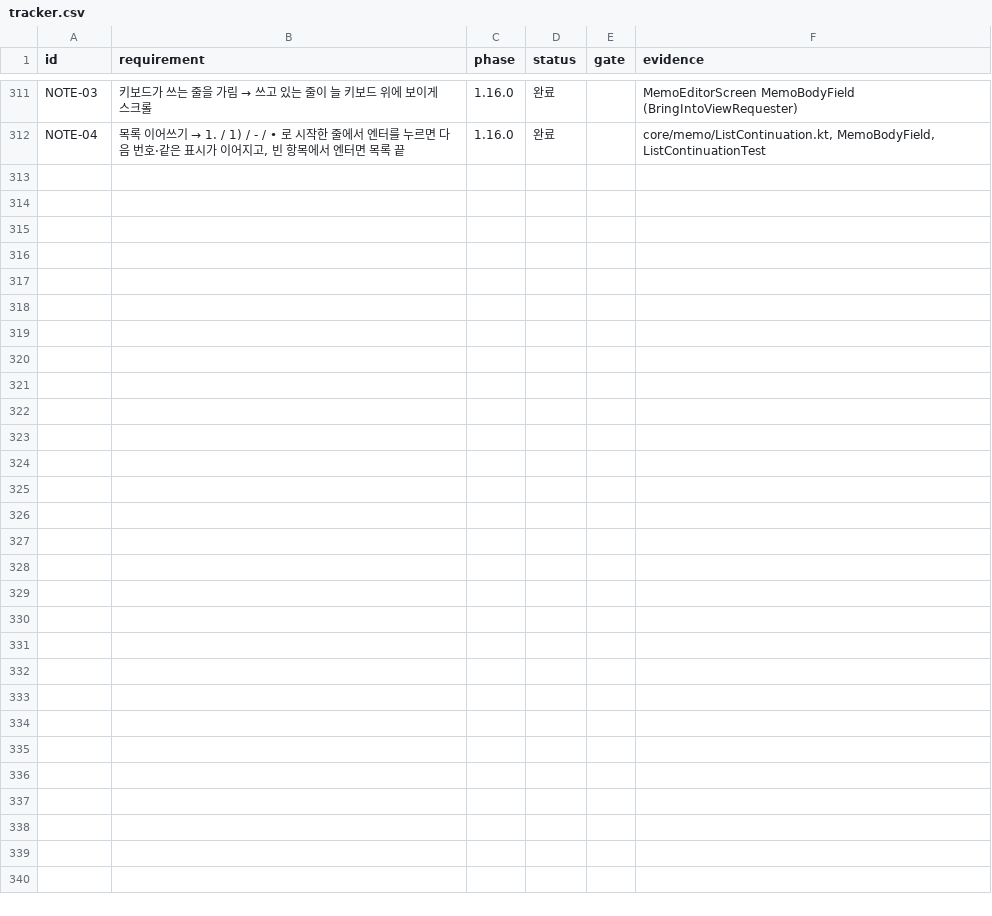
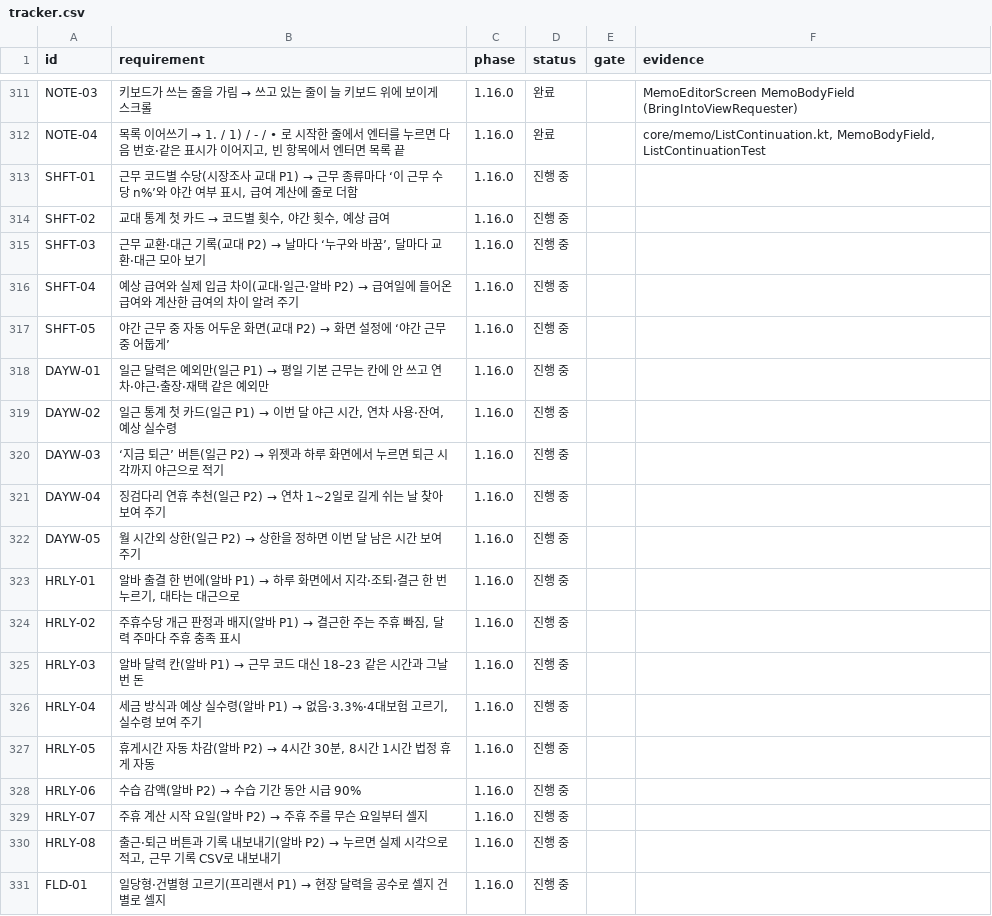
Before and after one commit to YWJMoney/-, a CSV file: shift-calendar-app/docs/tracker.csv, drawn as a sheet; only a part is shown, gaps mark what is left out; the diff covers the shown part only.

```diff
--- a/shift-calendar-app/docs/tracker.csv
+++ b/shift-calendar-app/docs/tracker.csv
@@ -312 +312,20 @@ NOTE-03,"키보드가 쓰는 줄을 가림 → 쓰고 있는 줄이 늘 키보
 NOTE-04,"목록 이어쓰기 → 1. / 1) / - / • 로 시작한 줄에서 엔터를 누르면 다음 번호·같은 표시가 이어지고, 빈 항목에서 엔터면 목록 끝",1.16.0,완료,,"core/memo/ListContinuation.kt, MemoBodyField, ListContinuationTest"
+SHFT-01,"근무 코드별 수당(시장조사 교대 P1) → 근무 종류마다 ‘이 근무 수당 n%’와 야간 여부 표시, 급여 계산에 줄로 더함",1.16.0,진행 중,,
+SHFT-02,"교대 통계 첫 카드 → 코드별 횟수, 야간 횟수, 예상 급여",1.16.0,진행 중,,
+SHFT-03,"근무 교환·대근 기록(교대 P2) → 날마다 ‘누구와 바꿈’, 달마다 교환·대근 모아 보기",1.16.0,진행 중,,
+SHFT-04,"예상 급여와 실제 입금 차이(교대·일근·알바 P2) → 급여일에 들어온 급여와 계산한 급여의 차이 알려 주기",1.16.0,진행 중,,
+SHFT-05,"야간 근무 중 자동 어두운 화면(교대 P2) → 화면 설정에 ‘야간 근무 중 어둡게’",1.16.0,진행 중,,
+DAYW-01,"일근 달력은 예외만(일근 P1) → 평일 기본 근무는 칸에 안 쓰고 연차·야근·출장·재택 같은 예외만",1.16.0,진행 중,,
+DAYW-02,"일근 통계 첫 카드(일근 P1) → 이번 달 야근 시간, 연차 사용·잔여, 예상 실수령",1.16.0,진행 중,,
+DAYW-03,"‘지금 퇴근’ 버튼(일근 P2) → 위젯과 하루 화면에서 누르면 퇴근 시각까지 야근으로 적기",1.16.0,진행 중,,
+DAYW-04,"징검다리 연휴 추천(일근 P2) → 연차 1~2일로 길게 쉬는 날 찾아 보여 주기",1.16.0,진행 중,,
+DAYW-05,"월 시간외 상한(일근 P2) → 상한을 정하면 이번 달 남은 시간 보여 주기",1.16.0,진행 중,,
+HRLY-01,"알바 출결 한 번에(알바 P1) → 하루 화면에서 지각·조퇴·결근 한 번 누르기, 대타는 대근으로",1.16.0,진행 중,,
+HRLY-02,"주휴수당 개근 판정과 배지(알바 P1) → 결근한 주는 주휴 빠짐, 달력 주마다 주휴 충족 표시",1.16.0,진행 중,,
+HRLY-03,"알바 달력 칸(알바 P1) → 근무 코드 대신 18–23 같은 시간과 그날 번 돈",1.16.0,진행 중,,
+HRLY-04,"세금 방식과 예상 실수령(알바 P1) → 없음·3.3%·4대보험 고르기, 실수령 보여 주기",1.16.0,진행 중,,
+HRLY-05,"휴게시간 자동 차감(알바 P2) → 4시간 30분, 8시간 1시간 법정 휴게 자동",1.16.0,진행 중,,
+HRLY-06,"수습 감액(알바 P2) → 수습 기간 동안 시급 90%",1.16.0,진행 중,,
+HRLY-07,"주휴 계산 시작 요일(알바 P2) → 주휴 주를 무슨 요일부터 셀지",1.16.0,진행 중,,
+HRLY-08,"출근·퇴근 버튼과 기록 내보내기(알바 P2) → 누르면 실제 시각으로 적고, 근무 기록 CSV로 내보내기",1.16.0,진행 중,,
+FLD-01,"일당형·건별형 고르기(프리랜서 P1) → 현장 달력을 공수로 셀지 건별로 셀지",1.16.0,진행 중,,
```
Also changed, not shown: 26 added rows elsewhere in this file, 11 other files.
